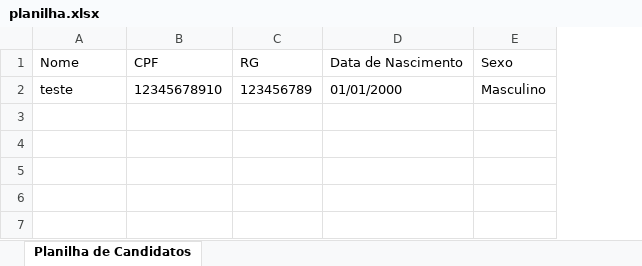
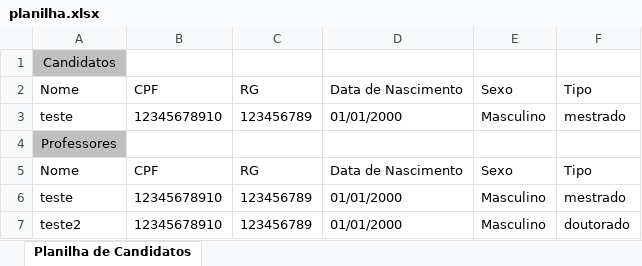
Before and after one commit to dbfernandes/sysicompfork, an Excel workbook: planilha.xlsx, sheet Planilha de Candidatos, drawn as a sheet; values as stored, in another font and other column widths than the file's, no borders; addresses are those after the commit; the diff names each change by its address in the sheet, - before the commit and + after, or states it on an @@ line.

Commit message:
Alterações na geração da planilha

```diff
--- a/planilha.xlsx (sheet Planilha de Candidatos)
+++ b/planilha.xlsx (sheet Planilha de Candidatos)
+column F, rows 2-3: Tipo | mestrado
+row 1: Candidatos
+row 4: Professores
+row 5: Nome | CPF | RG | Data de Nascimento | Sexo | Tipo
+row 6: teste | 12345678910 | 123456789 | 01/01/2000 | Masculino | mestrado
+row 7: teste2 | 12345678910 | 123456789 | 01/01/2000 | Masculino | doutorado
```
Also changed, not shown: 1 other file.
